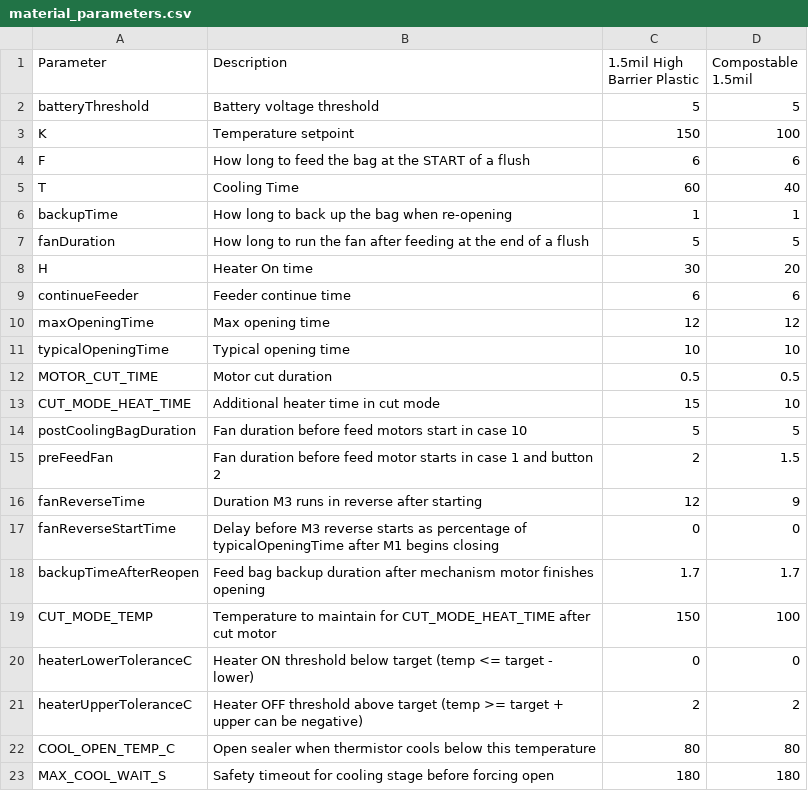
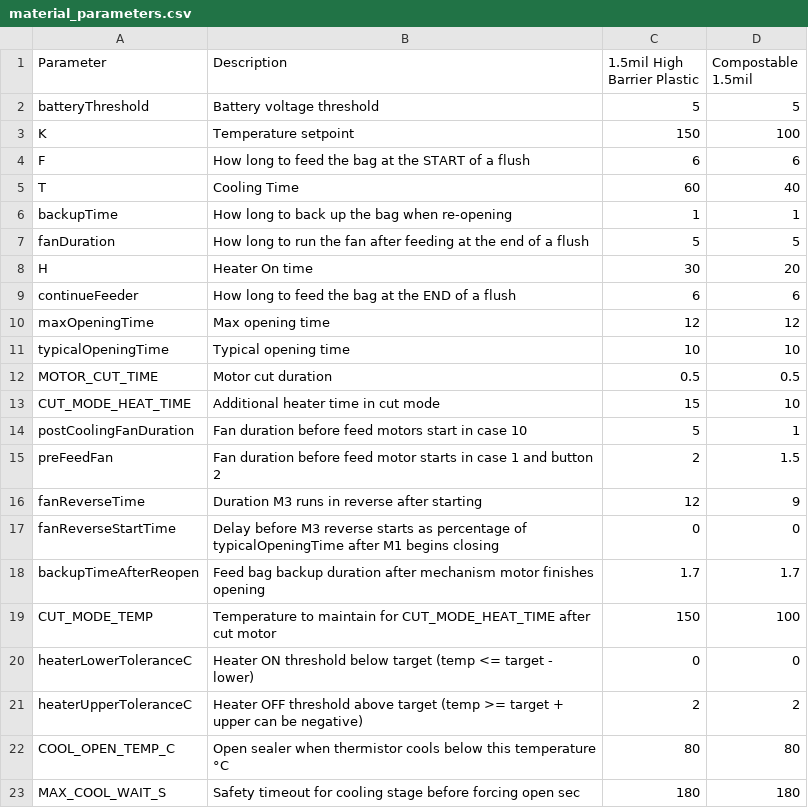
Before and after one commit to rpeter3/toilet_kat_change, a CSV file: material_parameters.csv, drawn as a sheet.

Commit message:
More imprevements to PreProd Code
Added Flush Count in EEPROM
Added bluetooth interface to flush count
Changed postcoolignbagduration to postCoolingFANDURATION (bad name) and amended to 1s default for compostable.
changed description of end of cycle feed time - kept param name

```diff
--- a/material_parameters.csv
+++ b/material_parameters.csv
@@ -8,3 +8,3 @@ fanDuration,How long to run the fan after feeding at the end of a flush,5,5
 H,Heater On time,30,20
-continueFeeder,Feeder continue time,6,6
+continueFeeder,How long to feed the bag at the END of a flush,6,6
 maxOpeningTime,Max opening time,12,12
@@ -13,3 +13,3 @@ MOTOR_CUT_TIME,Motor cut duration,0.5,0.5
 CUT_MODE_HEAT_TIME,Additional heater time in cut mode,15,10
-postCoolingBagDuration,Fan duration before feed motors start in case 10,5,5
+postCoolingFanDuration,Fan duration before feed motors start in case 10,5,1
 preFeedFan,Fan duration before feed motor starts in case 1 and button 2,2,1.5
@@ -21,3 +21,3 @@ heaterLowerToleranceC,Heater ON threshold below target (temp <= target - lower),
 heaterUpperToleranceC,Heater OFF threshold above target (temp >= target + upper can be negative),2,2
-COOL_OPEN_TEMP_C,Open sealer when thermistor cools below this temperature,80,80
-MAX_COOL_WAIT_S,Safety timeout for cooling stage before forcing open,180,180
+COOL_OPEN_TEMP_C,Open sealer when thermistor cools below this temperature °C,80,80
+MAX_COOL_WAIT_S,Safety timeout for cooling stage before forcing open sec,180,180
```
Also changed, not shown: 8 other files.
